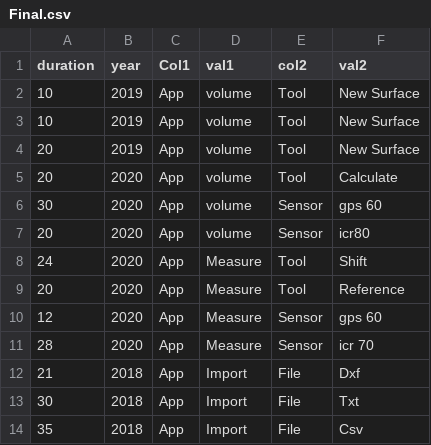
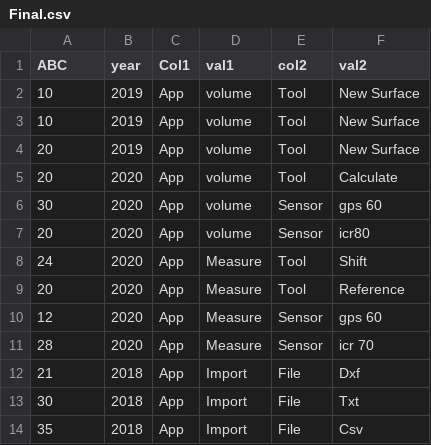
Before and after one commit to dbedant/Analytics, a CSV file: icon/Final.csv, drawn as a sheet.

```diff
--- a/icon/Final.csv
+++ b/icon/Final.csv
@@ -1,2 +1,2 @@
-duration,year,Col1,val1,col2,val2
+ABC,year,Col1,val1,col2,val2
 10,2019,App,volume,Tool,New Surface
```
Also changed, not shown: 3 other files.
